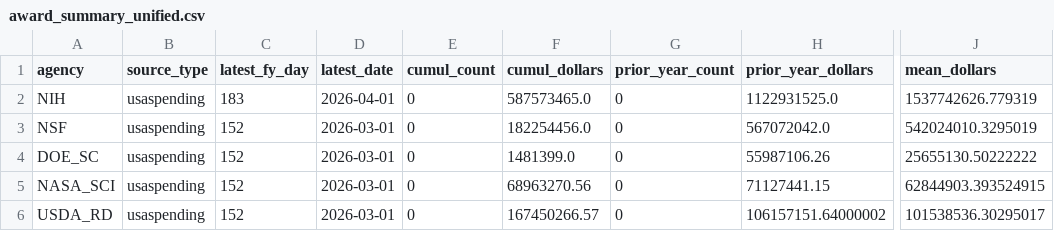
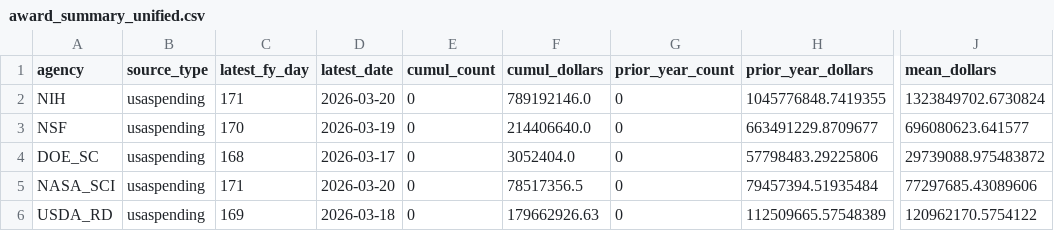
Before and after one commit to jdwor/ScienceSpending, a CSV file: awards/processed/award_summary_unified.csv, drawn as a sheet; only a part is shown, gaps mark what is left out; the diff names each change by its address in the sheet, - before the commit and + after, or states it on an @@ line.

```diff
--- a/awards/processed/award_summary_unified.csv
+++ b/awards/processed/award_summary_unified.csv
-C2 (latest_fy_day): 183
+C2 (latest_fy_day): 171
-D2 (latest_date): 2026-04-01
+D2 (latest_date): 2026-03-20
-F2 (cumul_dollars): 587573465.0
+F2 (cumul_dollars): 789192146.0
-H2 (prior_year_dollars): 1122931525.0
+H2 (prior_year_dollars): 1045776848.7419355
-J2 (mean_dollars): 1537742626.779319
+J2 (mean_dollars): 1323849702.6730824
-C3 (latest_fy_day): 152
+C3 (latest_fy_day): 170
-D3 (latest_date): 2026-03-01
+D3 (latest_date): 2026-03-19
-F3 (cumul_dollars): 182254456.0
+F3 (cumul_dollars): 214406640.0
-H3 (prior_year_dollars): 567072042.0
+H3 (prior_year_dollars): 663491229.8709677
-J3 (mean_dollars): 542024010.3295019
+J3 (mean_dollars): 696080623.641577
-C4 (latest_fy_day): 152
+C4 (latest_fy_day): 168
-D4 (latest_date): 2026-03-01
+D4 (latest_date): 2026-03-17
-F4 (cumul_dollars): 1481399.0
+F4 (cumul_dollars): 3052404.0
-H4 (prior_year_dollars): 55987106.26
+H4 (prior_year_dollars): 57798483.29225806
-J4 (mean_dollars): 25655130.50222222
+J4 (mean_dollars): 29739088.975483872
-C5 (latest_fy_day): 152
+C5 (latest_fy_day): 171
-D5 (latest_date): 2026-03-01
+D5 (latest_date): 2026-03-20
-F5 (cumul_dollars): 68963270.56
+F5 (cumul_dollars): 78517356.5
-H5 (prior_year_dollars): 71127441.15
+H5 (prior_year_dollars): 79457394.51935484
-J5 (mean_dollars): 62844903.393524915
+J5 (mean_dollars): 77297685.43089606
-C6 (latest_fy_day): 152
+C6 (latest_fy_day): 169
-D6 (latest_date): 2026-03-01
+D6 (latest_date): 2026-03-18
-F6 (cumul_dollars): 167450266.57
+F6 (cumul_dollars): 179662926.63
-H6 (prior_year_dollars): 106157151.64000002
+H6 (prior_year_dollars): 112509665.57548389
-J6 (mean_dollars): 101538536.30295017
+J6 (mean_dollars): 120962170.5754122
```
Also changed, not shown: awards/processed/award_series_unified.csv, 5 other files.
